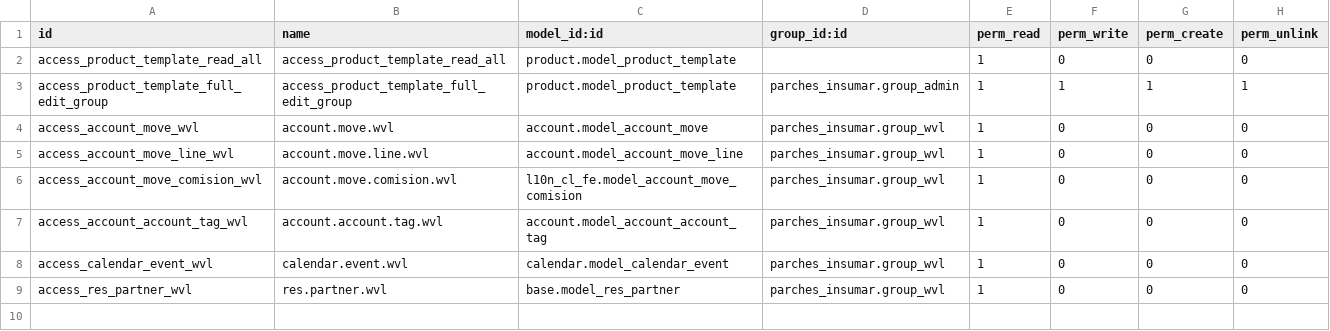
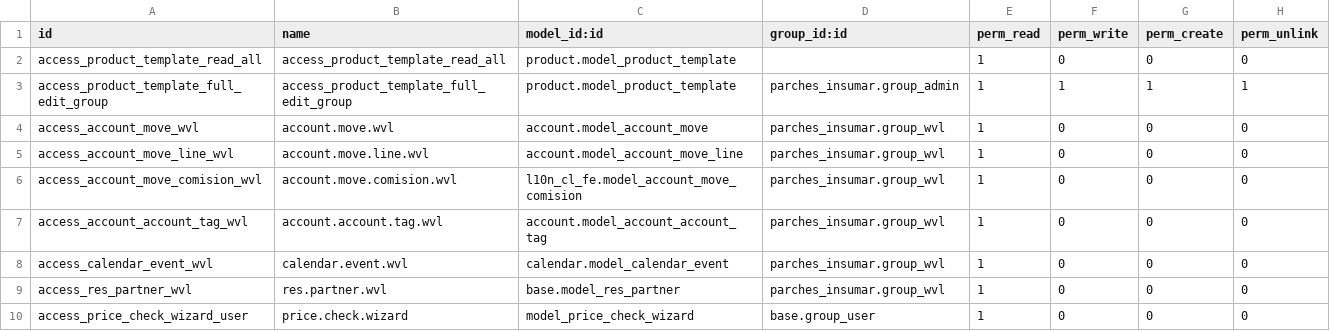
Before and after one commit to mgah77/parches_insumar, a CSV file: security/ir.model.access.csv, drawn as a sheet.

```diff
--- a/security/ir.model.access.csv
+++ b/security/ir.model.access.csv
@@ -9 +9,2 @@ access_calendar_event_wvl,calendar.event.wvl,calendar.model_calendar_event,parch
 access_res_partner_wvl,res.partner.wvl,base.model_res_partner,parches_insumar.group_wvl,1,0,0,0
+access_price_check_wizard_user,price.check.wizard,model_price_check_wizard,base.group_user,1,0,0,0
```
Also changed, not shown: 4 other files.
